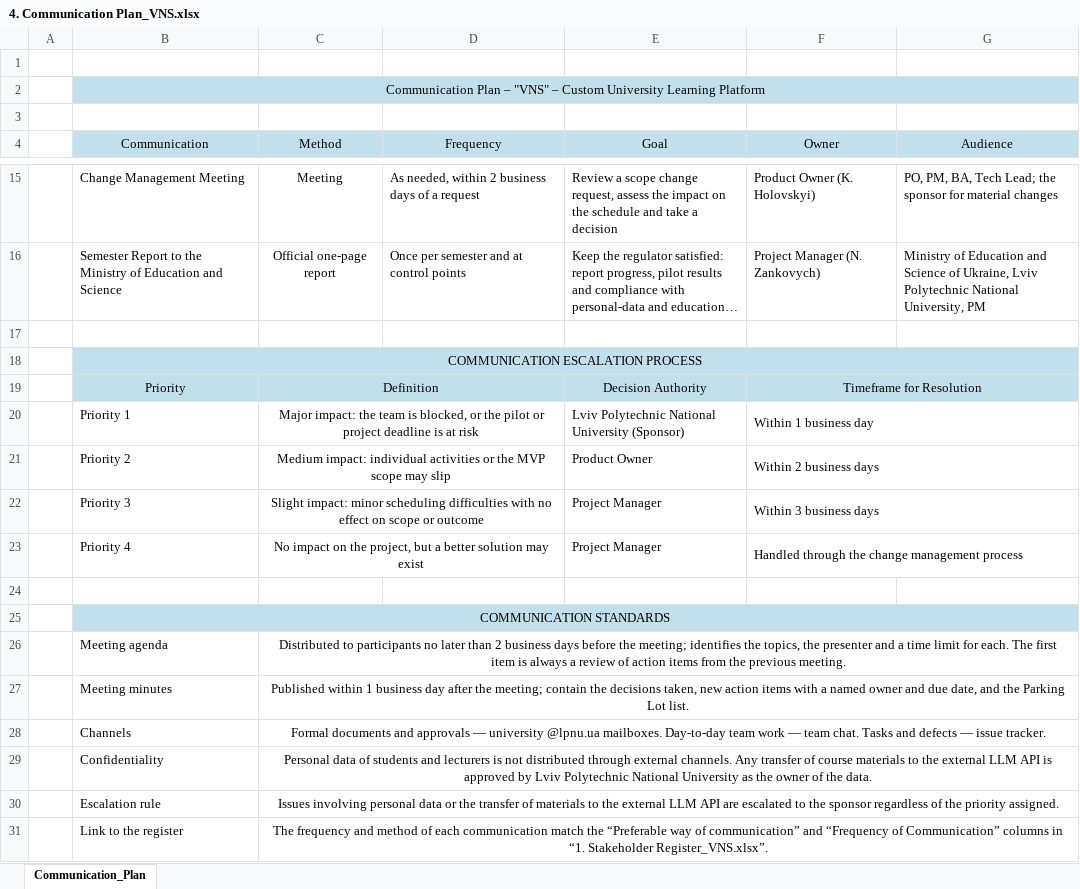
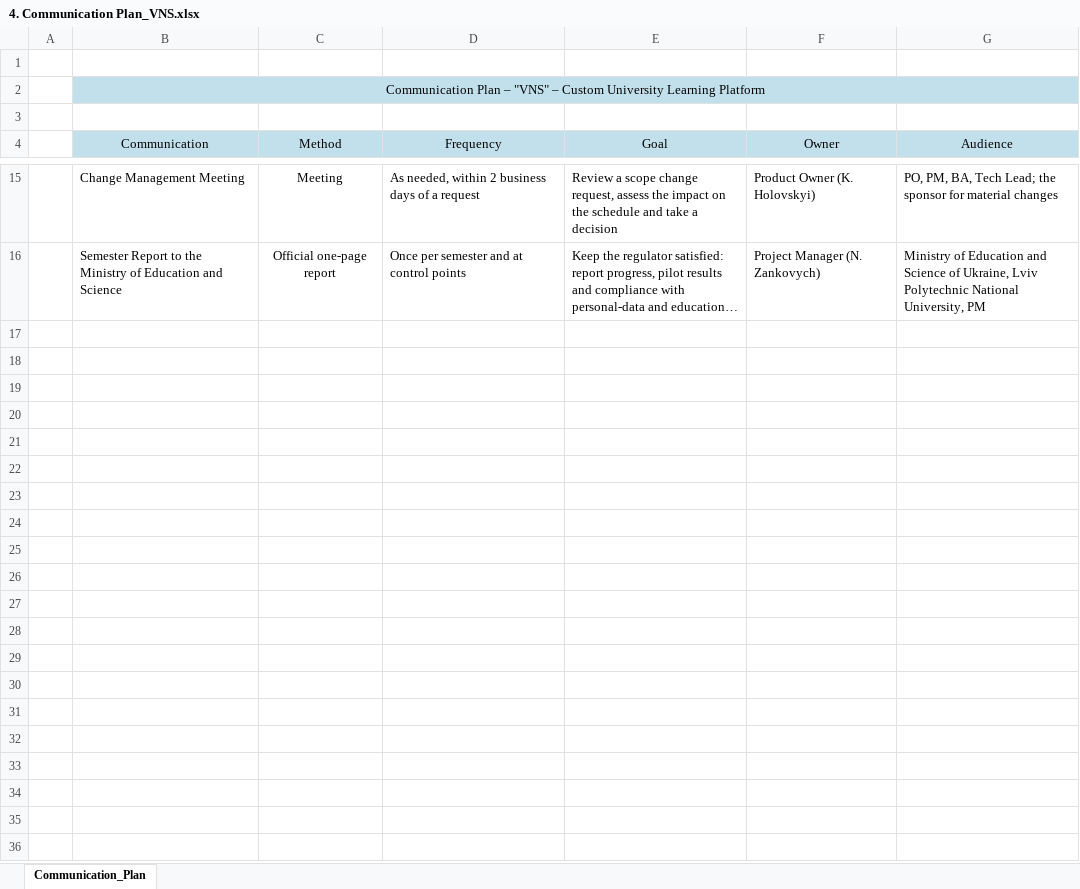
Before and after one commit to yarikshevchuk/business-analysis, an Excel workbook: BA/Part 1_Stakeholder Analysis amp Management-20260912/Done/Manual/Artifacts/4. Communication Plan_VNS.xlsx, sheet Communication_Plan, drawn as a sheet; only a part is shown, gaps mark what is left out; long unchanged cells end in …; values as stored, in another font and other column widths than the file's, no borders; the diff names each change by its address in the sheet, - before the commit and + after, or states it on an @@ line.

```diff
--- a/BA/Part 1_Stakeholder Analysis amp Management-20260912/Done/Manual/Artifacts/4. Communication Plan_VNS.xlsx (sheet Communication_Plan)
+++ b/BA/Part 1_Stakeholder Analysis amp Management-20260912/Done/Manual/Artifacts/4. Communication Plan_VNS.xlsx (sheet Communication_Plan)
-row 17: (empty)
-row 18:  | COMMUNICATION ESCALATION PROCESS
-row 19:  | Priority | Definition |  | Decision Authority | Timeframe for Resolution
-row 20:  | Priority 1 | Major impact: the team is blocked, or the pilot or project deadline is at risk |  | Lviv Polytechnic National University (Sponsor) | Within 1 business day
-row 21:  | Priority 2 | Medium impact: individual activities or the MVP scope may slip |  | Product Owner | Within 2 business days
-row 22:  | Priority 3 | Slight impact: minor scheduling difficulties with no effect on scope or outcome |  | Project Manager | Within 3 business days
-row 23:  | Priority 4 | No impact on the project, but a better solution may exist |  | Project Manager | Handled through the change management process
-row 24: (empty)
-row 25:  | COMMUNICATION STANDARDS
-row 26:  | Meeting agenda | Distributed to participants no later than 2 business days before the meeting; identifies the topics, the presenter and a time limit for each. The first item is always a review of action items from the previous meeting.
-row 27:  | Meeting minutes | Published within 1 business day after the meeting; contain the decisions taken, new action items with a named owner and due date, and the Parking Lot list.
-row 28:  | Channels | Formal documents and approvals — university @lpnu.ua mailboxes. Day-to-day team work — team chat. Tasks and defects — issue tracker.
-row 29:  | Confidentiality | Personal data of students and lecturers is not distributed through external channels. Any transfer of course materials to the external LLM API is approved by Lviv Polytechnic National University as the owner of the data.
-row 30:  | Escalation rule | Issues involving personal data or the transfer of materials to the external LLM API are escalated to the sponsor regardless of the priority assigned.
-row 31:  | Link to the register | The frequency and method of each communication match the “Preferable way of communication” and “Frequency of Communication” columns in “1. Stakeholder Register_VNS.xlsx”.
```
Also changed, not shown: BA/Part 1_Stakeholder Analysis amp Management-20260912/Done/AI/Artifacts/4. Communication Plan_VNS.xlsx, 1 other file.
